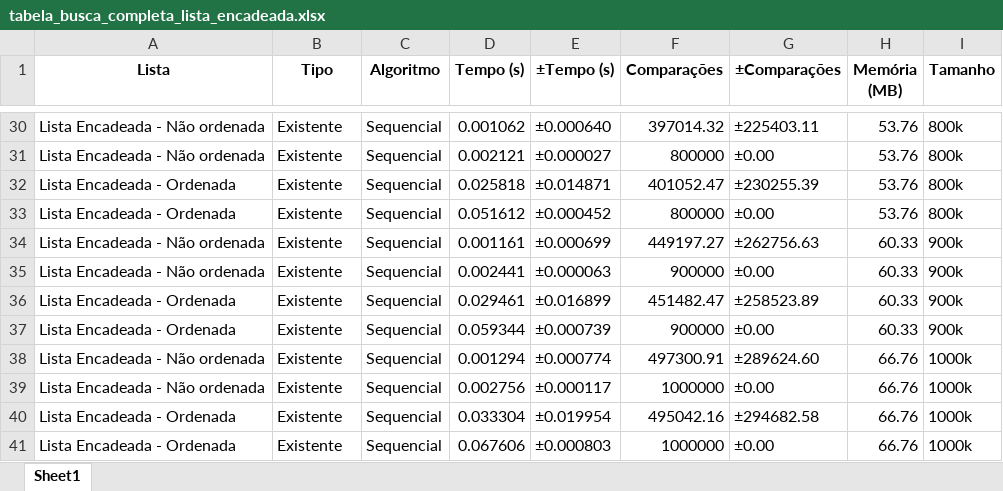
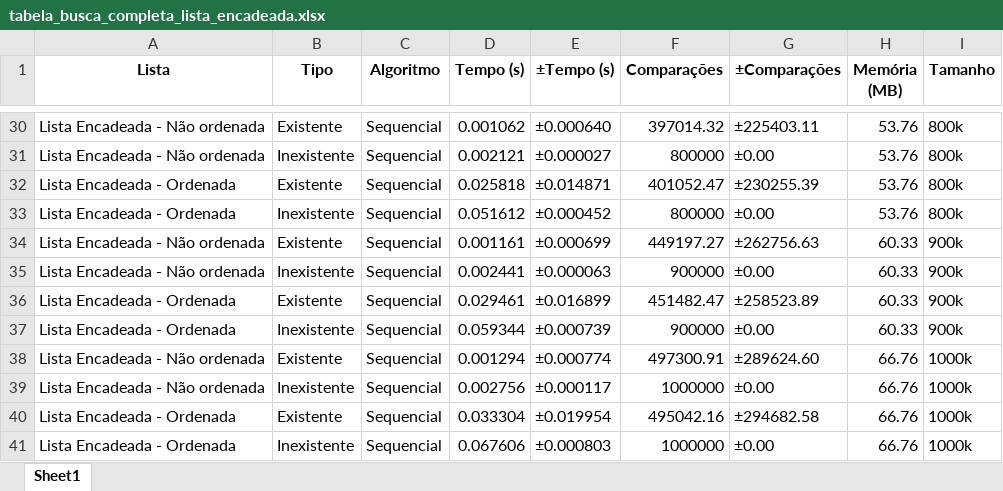
Before and after one commit to jeffersonspeck/edaa_analise, an Excel workbook: output/tabela_busca_completa_lista_encadeada.xlsx, sheet Sheet1, drawn as a sheet; only a part is shown, gaps mark what is left out; values as stored, in another font and other column widths than the file's, no borders; the diff covers the shown part only; the diff names each change by its address in the sheet, - before the commit and + after, or states it on an @@ line.

```diff
--- a/output/tabela_busca_completa_lista_encadeada.xlsx (sheet Sheet1)
+++ b/output/tabela_busca_completa_lista_encadeada.xlsx (sheet Sheet1)
-B31 (Tipo): Existente
+B31 (Tipo): Inexistente
-B33 (Tipo): Existente
+B33 (Tipo): Inexistente
-B35 (Tipo): Existente
+B35 (Tipo): Inexistente
-B37 (Tipo): Existente
+B37 (Tipo): Inexistente
-B39 (Tipo): Existente
+B39 (Tipo): Inexistente
-B41 (Tipo): Existente
+B41 (Tipo): Inexistente
```
Also changed, not shown: 14 edited cells elsewhere in this sheet, 21 other files.
